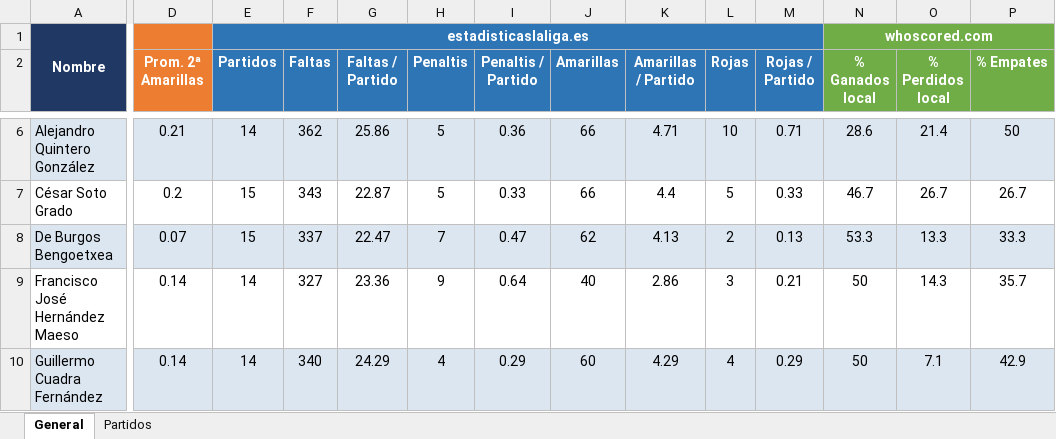
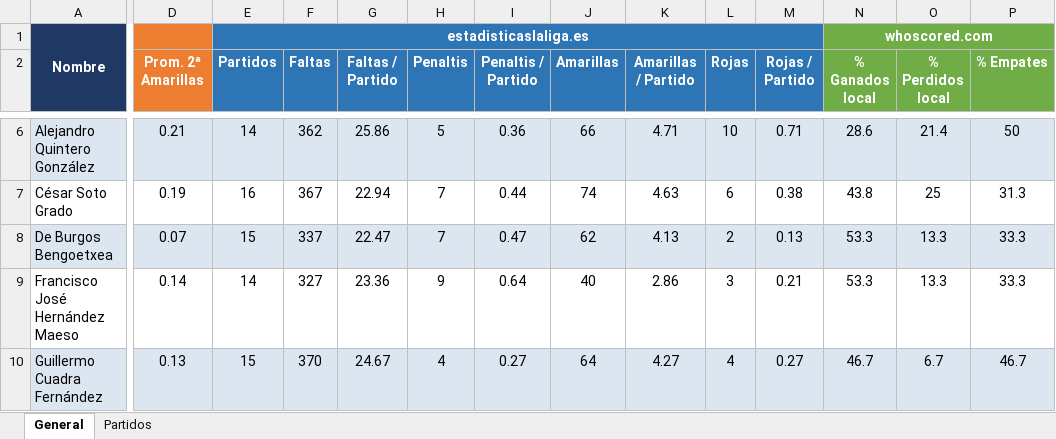
Before and after one commit to NacoLanda/TFG, an Excel workbook: Tablas Excel/Datos Árbitros.xlsx, sheet General, drawn as a sheet; only a part is shown, gaps mark what is left out; values as stored, in another font and other column widths than the file's, no borders; the diff covers the shown part only; the diff names each change by its address in the sheet, - before the commit and + after, or states it on an @@ line.

```diff
--- a/Tablas Excel/Datos Árbitros.xlsx (sheet General)
+++ b/Tablas Excel/Datos Árbitros.xlsx (sheet General)
-D7 (Prom. 2ª Amarillas): 0.2
+D7 (Prom. 2ª Amarillas): 0.19
-E7 (Partidos): 15
+E7 (Partidos): 16
-F7 (Faltas): 343
+F7 (Faltas): 367
-G7 (Faltas / Partido): 22.87
+G7 (Faltas / Partido): 22.94
-H7 (Penaltis): 5
+H7 (Penaltis): 7
-I7 (Penaltis / Partido): 0.33
+I7 (Penaltis / Partido): 0.44
-J7 (Amarillas): 66
+J7 (Amarillas): 74
-K7 (Amarillas / Partido): 4.4
+K7 (Amarillas / Partido): 4.63
-L7 (Rojas): 5
+L7 (Rojas): 6
-M7 (Rojas / Partido): 0.33
+M7 (Rojas / Partido): 0.38
-N7 (% Ganados local): 46.7
+N7 (% Ganados local): 43.8
-O7 (% Perdidos local): 26.7
+O7 (% Perdidos local): 25
-P7 (% Empates): 26.7
+P7 (% Empates): 31.3
-N9 (% Ganados local): 50
+N9 (% Ganados local): 53.3
-O9 (% Perdidos local): 14.3
+O9 (% Perdidos local): 13.3
-P9 (% Empates): 35.7
+P9 (% Empates): 33.3
-D10 (Prom. 2ª Amarillas): 0.14
+D10 (Prom. 2ª Amarillas): 0.13
-E10 (Partidos): 14
+E10 (Partidos): 15
-F10 (Faltas): 340
+F10 (Faltas): 370
-G10 (Faltas / Partido): 24.29
+G10 (Faltas / Partido): 24.67
-I10 (Penaltis / Partido): 0.29
+I10 (Penaltis / Partido): 0.27
-J10 (Amarillas): 60
+J10 (Amarillas): 64
-K10 (Amarillas / Partido): 4.29
+K10 (Amarillas / Partido): 4.27
-M10 (Rojas / Partido): 0.29
+M10 (Rojas / Partido): 0.27
-N10 (% Ganados local): 50
+N10 (% Ganados local): 46.7
-O10 (% Perdidos local): 7.1
+O10 (% Perdidos local): 6.7
-P10 (% Empates): 42.9
+P10 (% Empates): 46.7
```
Also changed, not shown: 100 edited cells elsewhere in this sheet, sheet Partidos.
